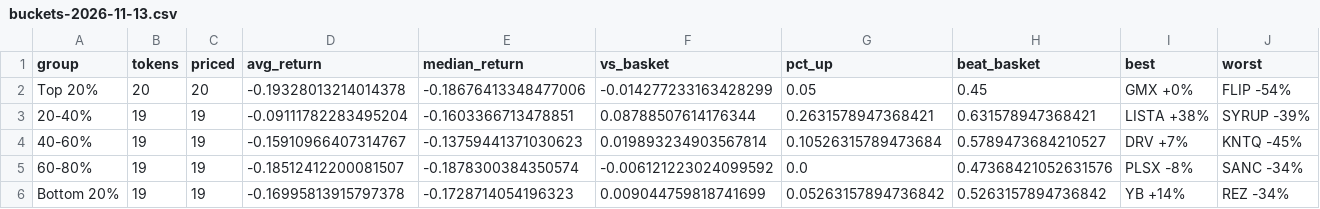
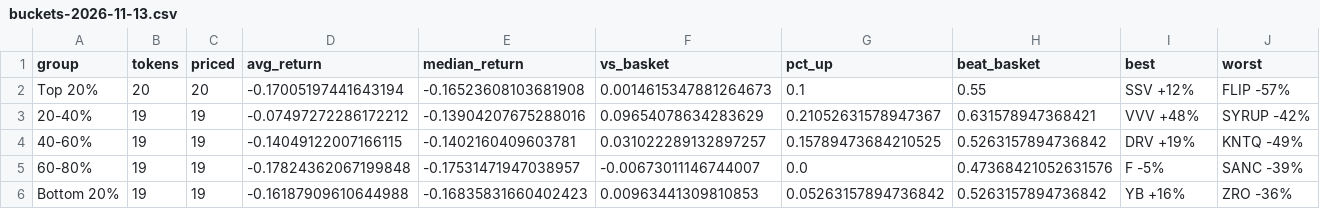
Before and after one commit to mattmolica/crypto-value-research, a CSV file: site/data/buckets-2026-11-13.csv, drawn as a sheet.

```diff
--- a/site/data/buckets-2026-11-13.csv
+++ b/site/data/buckets-2026-11-13.csv
@@ -1,6 +1,6 @@
 group,tokens,priced,avg_return,median_return,vs_basket,pct_up,beat_basket,best,worst
-Top 20%,20,20,-0.19328013214014378,-0.18676413348477006,-0.014277233163428299,0.05,0.45,GMX +0%,FLIP -54%
-20-40%,19,19,-0.09111782283495204,-0.1603366713478851,0.08788507614176344,0.2631578947368421,0.631578947368421,LISTA +38%,SYRUP -39%
-40-60%,19,19,-0.15910966407314767,-0.13759441371030623,0.019893234903567814,0.10526315789473684,0.5789473684210527,DRV +7%,KNTQ -45%
-60-80%,19,19,-0.18512412200081507,-0.1878300384350574,-0.006121223024099592,0.0,0.47368421052631576,PLSX -8%,SANC -34%
-Bottom 20%,19,19,-0.16995813915797378,-0.1728714054196323,0.009044759818741699,0.05263157894736842,0.5263157894736842,YB +14%,REZ -34%
+Top 20%,20,20,-0.17005197441643194,-0.16523608103681908,0.0014615347881264673,0.1,0.55,SSV +12%,FLIP -57%
+20-40%,19,19,-0.07497272286172212,-0.13904207675288016,0.09654078634283629,0.21052631578947367,0.631578947368421,VVV +48%,SYRUP -42%
+40-60%,19,19,-0.14049122007166115,-0.1402160409603781,0.031022289132897257,0.15789473684210525,0.5263157894736842,DRV +19%,KNTQ -49%
+60-80%,19,19,-0.17824362067199848,-0.17531471947038957,-0.00673011146744007,0.0,0.47368421052631576,F -5%,SANC -39%
+Bottom 20%,19,19,-0.16187909610644988,-0.16835831660402423,0.00963441309810853,0.05263157894736842,0.5263157894736842,YB +16%,ZRO -36%
```
Also changed, not shown: site/data/labels-2026-11-13.csv, site/data/labels-2026-11-16.csv, 6 other files.
